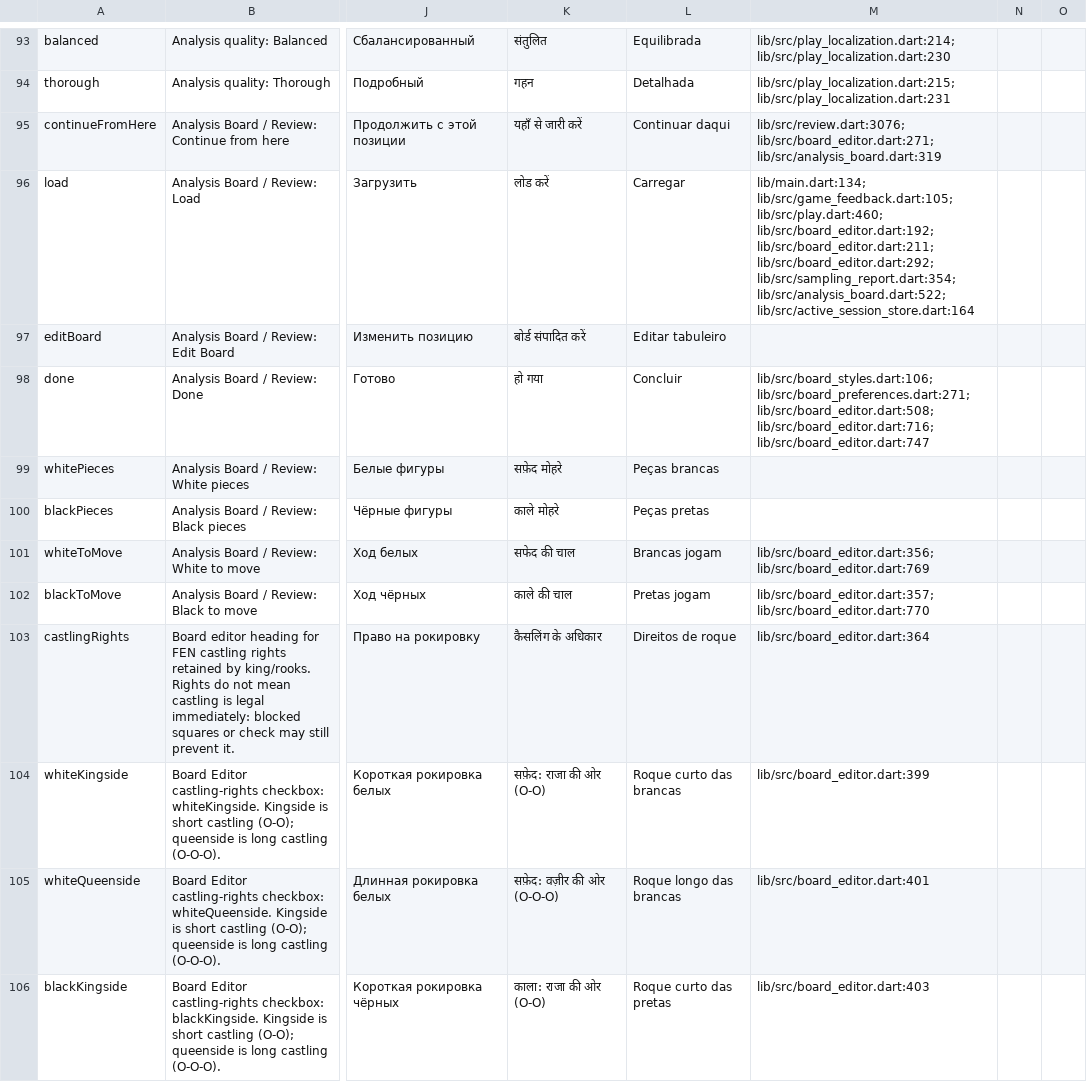
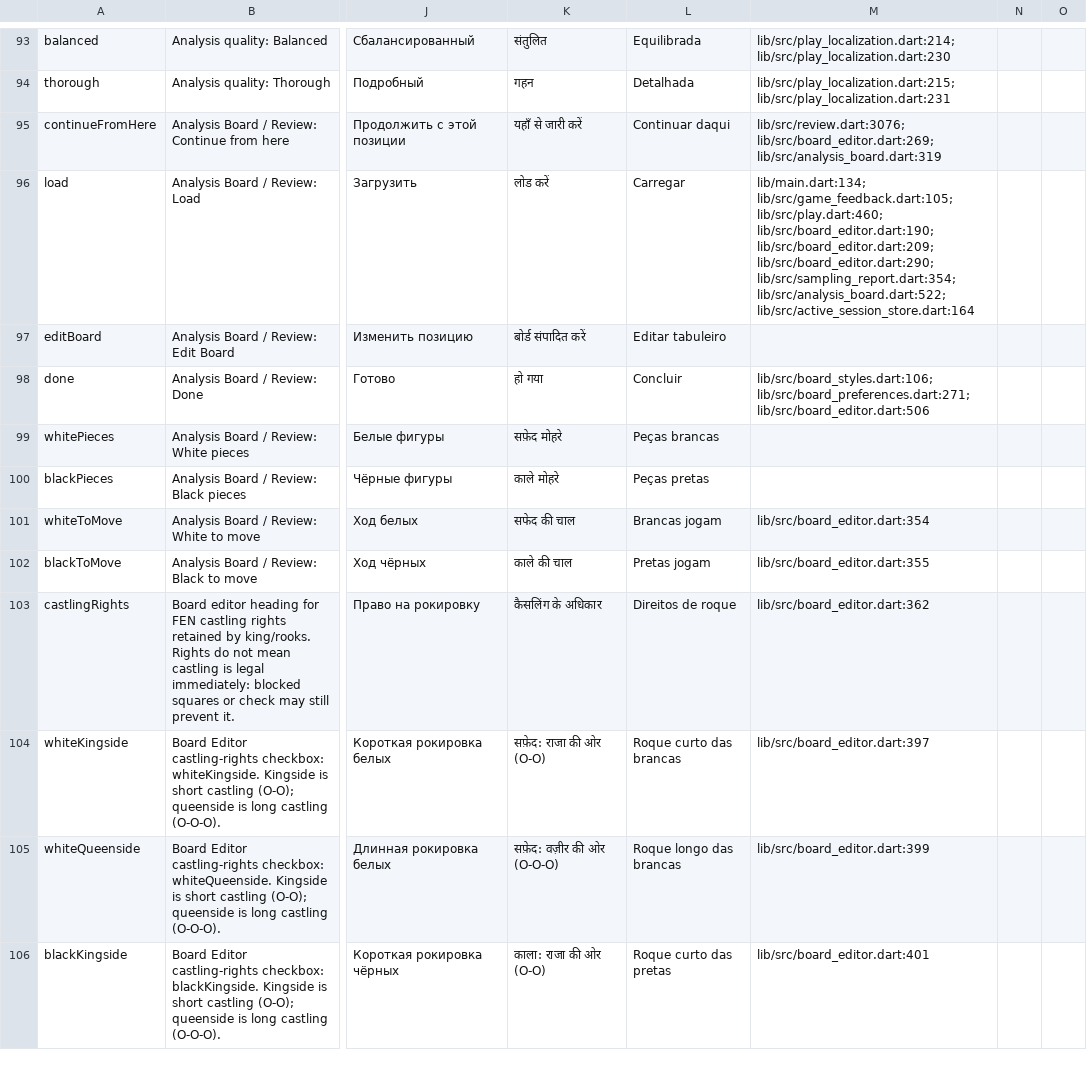
Before and after one commit to Dash1971/maia-chess-android-preview, a CSV file: docs/l10n_review.csv, drawn as a sheet; only a part is shown, gaps mark what is left out; the diff covers the shown part only; the diff names each change by its address in the sheet, - before the commit and + after, or states it on an @@ line.

Commit message:
Load scans directly into the existing Board Editor [skip ci]

```diff
--- a/docs/l10n_review.csv
+++ b/docs/l10n_review.csv
-M95: lib/src/review.dart:3076; lib/src/board_editor.dart:271; lib/src/analysis_board.dart:319
+M95: lib/src/review.dart:3076; lib/src/board_editor.dart:269; lib/src/analysis_board.dart:319
-M96: …lib/src/game_feedback.dart:105; lib/src/play.dart:460; lib/src/board_editor.dart:192; lib/src/board_editor.dart:211; lib/src/board_editor.dart:292; lib/src/sampling_report.dart:354; lib/src/analysis_board.dart:522;…
+M96: …lib/src/game_feedback.dart:105; lib/src/play.dart:460; lib/src/board_editor.dart:190; lib/src/board_editor.dart:209; lib/src/board_editor.dart:290; lib/src/sampling_report.dart:354; lib/src/analysis_board.dart:522;…
-M98: lib/src/board_styles.dart:106; lib/src/board_preferences.dart:271; lib/src/board_editor.dart:508; lib/src/board_editor.dart:716; lib/src/board_editor.dart:747
+M98: lib/src/board_styles.dart:106; lib/src/board_preferences.dart:271; lib/src/board_editor.dart:506
-M101: lib/src/board_editor.dart:356; lib/src/board_editor.dart:769
+M101: lib/src/board_editor.dart:354
-M102: lib/src/board_editor.dart:357; lib/src/board_editor.dart:770
+M102: lib/src/board_editor.dart:355
-M103: lib/src/board_editor.dart:364
+M103: lib/src/board_editor.dart:362
-M104: lib/src/board_editor.dart:399
+M104: lib/src/board_editor.dart:397
-M105: lib/src/board_editor.dart:401
+M105: lib/src/board_editor.dart:399
-M106: lib/src/board_editor.dart:403
+M106: lib/src/board_editor.dart:401
```
Also changed, not shown: 49 edited cells elsewhere in this file, 7 other files.
